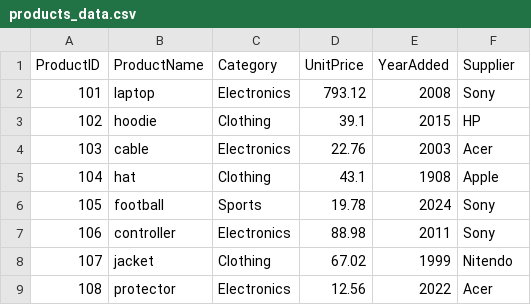
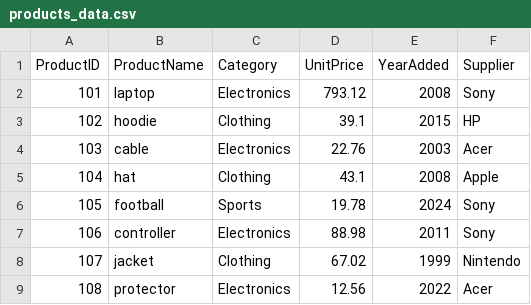
Before and after one commit to Kayo-Hub506/smart-store-ioo, a CSV file: data/raw/products_data.csv, drawn as a sheet.

```diff
--- a/data/raw/products_data.csv
+++ b/data/raw/products_data.csv
@@ -4,6 +4,6 @@ ProductID,ProductName,Category,UnitPrice,YearAdded,Supplier
 103,cable,Electronics,22.76,2003,Acer
-104,hat,Clothing,43.1,1908,Apple
+104,hat,Clothing,43.1,2008,Apple
 105,football,Sports,19.78,2024,Sony
 106,controller,Electronics,88.98,2011,Sony
-107,jacket,Clothing,67.02,1999,Nitendo
+107,jacket,Clothing,67.02,1999,Nintendo
 108,protector,Electronics,12.56,2022,Acer
```
Also changed, not shown: data/prepared/products_data_prepared.csv, data/prepared/sales_data_prepared.csv, 6 other files.
